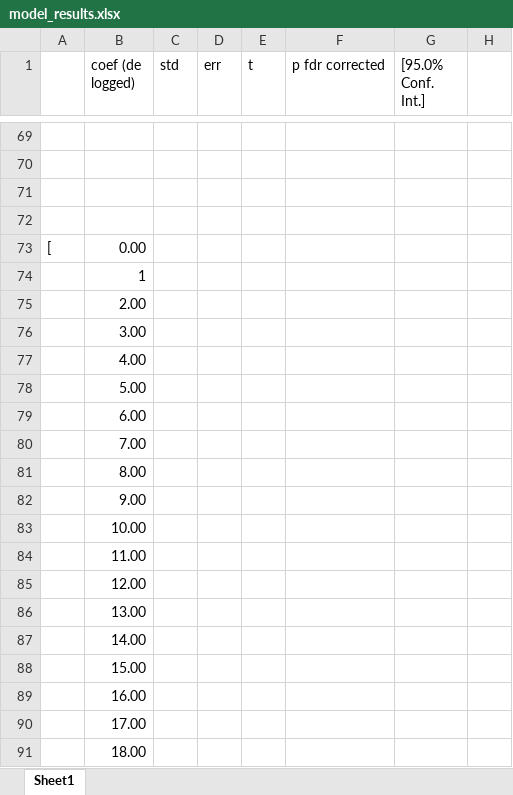
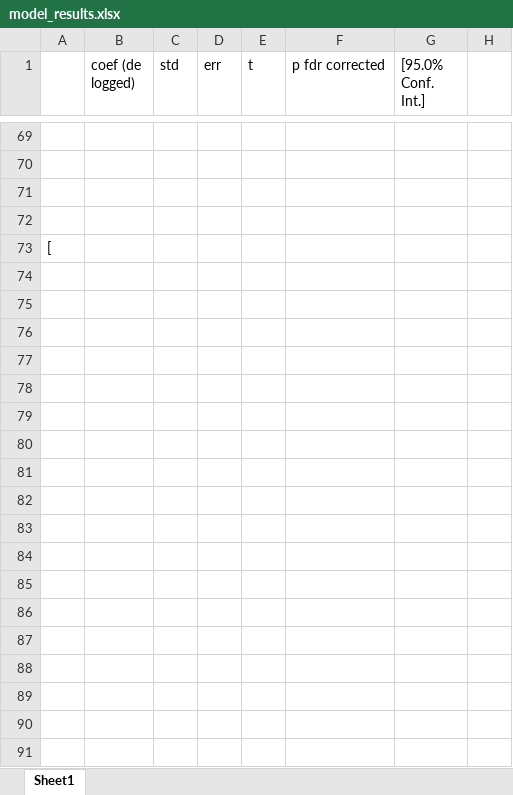
Before and after one commit to timle/airplane_challange, an Excel workbook: model_results.xlsx, sheet Sheet1, drawn as a sheet; only a part is shown, gaps mark what is left out; values as stored, in another font and other column widths than the file's, no borders; conditional formats not drawn; the diff covers the shown part only; the diff names each change by its address in the sheet, - before the commit and + after, or states it on an @@ line.

Commit message:
tidy

```diff
--- a/model_results.xlsx (sheet Sheet1)
+++ b/model_results.xlsx (sheet Sheet1)
-B73 (coef (de logged)): 0.00
+B73 (coef (de logged)): (empty)
-row 74:  | 1
-row 75:  | 2.00
-row 76:  | 3.00
-row 77:  | 4.00
-row 78:  | 5.00
-row 79:  | 6.00
-row 80:  | 7.00
-row 81:  | 8.00
-row 82:  | 9.00
-row 83:  | 10.00
-row 84:  | 11.00
-row 85:  | 12.00
-row 86:  | 13.00
-row 87:  | 14.00
-row 88:  | 15.00
-row 89:  | 16.00
-row 90:  | 17.00
-row 91:  | 18.00
```
Also changed, not shown: 43 removed rows elsewhere in this sheet.
